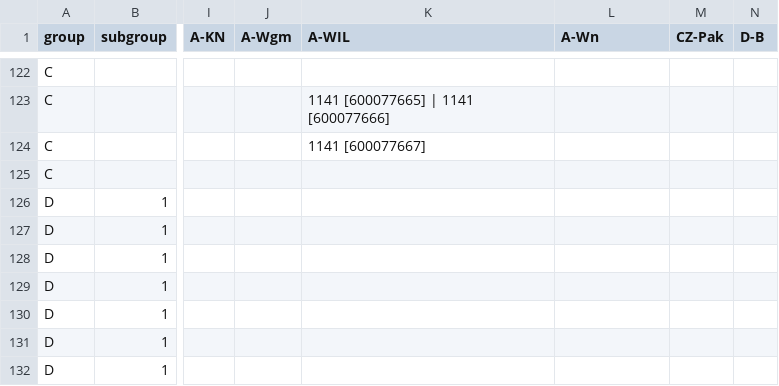
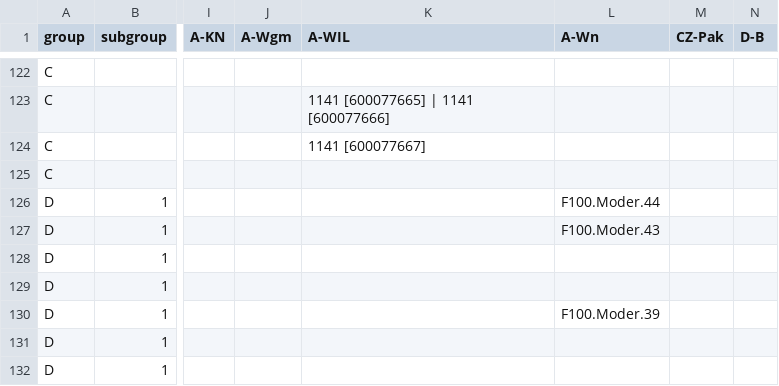
Before and after one commit to edition-esser-skala/werner-catalogue-of-works, a CSV file: data/catalogue_works.csv, drawn as a sheet; only a part is shown, gaps mark what is left out; the diff covers the shown part only; the diff names each change by its address in the sheet, - before the commit and + after, or states it on an @@ line.

Commit message:
adds sources F100.Moder.6, 11, 20, 29/1-7, 30, 37-45

```diff
--- a/data/catalogue_works.csv
+++ b/data/catalogue_works.csv
-L126 (A-Wn): (empty)
+L126 (A-Wn): F100.Moder.44
-L127 (A-Wn): (empty)
+L127 (A-Wn): F100.Moder.43
-L130 (A-Wn): (empty)
+L130 (A-Wn): F100.Moder.39
```
Also changed, not shown: 1 added row and 16 edited cells elsewhere in this file, data/works_missing_in_rism.csv, 4 other files.
